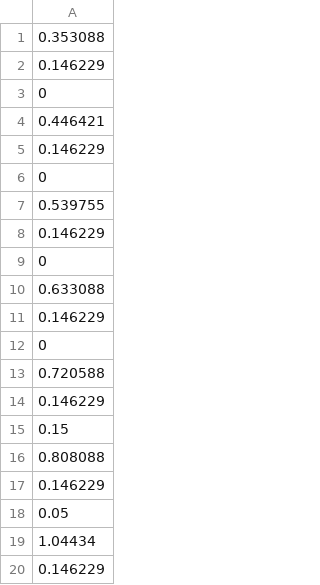
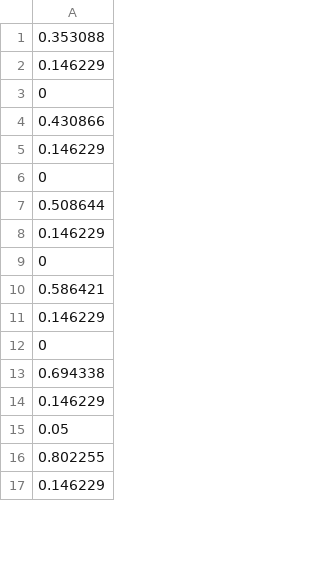
Before and after one commit to leggedrobotics/towr, a CSV file: towr_ros/python/ManualNodesValue.csv, drawn as a sheet; only a part is shown; the diff covers the shown part only.

```diff
--- a/towr_ros/python/ManualNodesValue.csv
+++ b/towr_ros/python/ManualNodesValue.csv
@@ -3,18 +3,15 @@
        0
-0.446421
+0.430866
 0.146229
        0
-0.539755
+0.508644
 0.146229
        0
-0.633088
+0.586421
 0.146229
        0
-0.720588
-0.146229
-    0.15
-0.808088
+0.694338
 0.146229
     0.05
- 1.04434
+0.802255
 0.146229
```
Also changed, not shown: 13 added rows, 17 removed rows, 6 moved rows and 21 edited cells elsewhere in this file, towr_ros/python/Initdebug.csv, towr_ros/python/NodesValue.csv, 5 other files.
